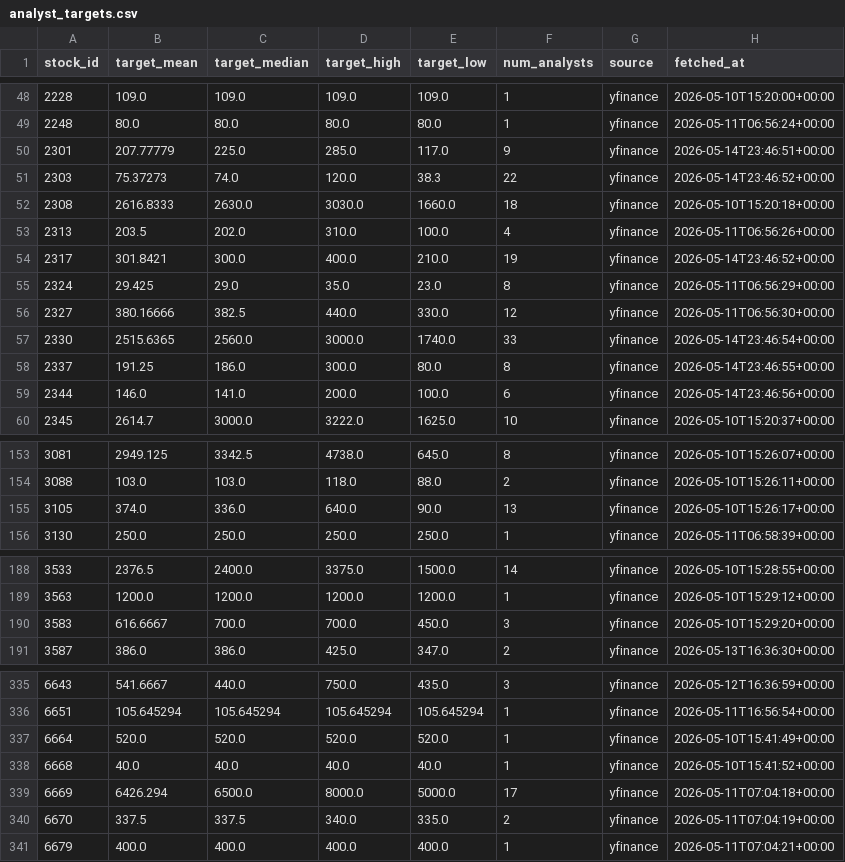
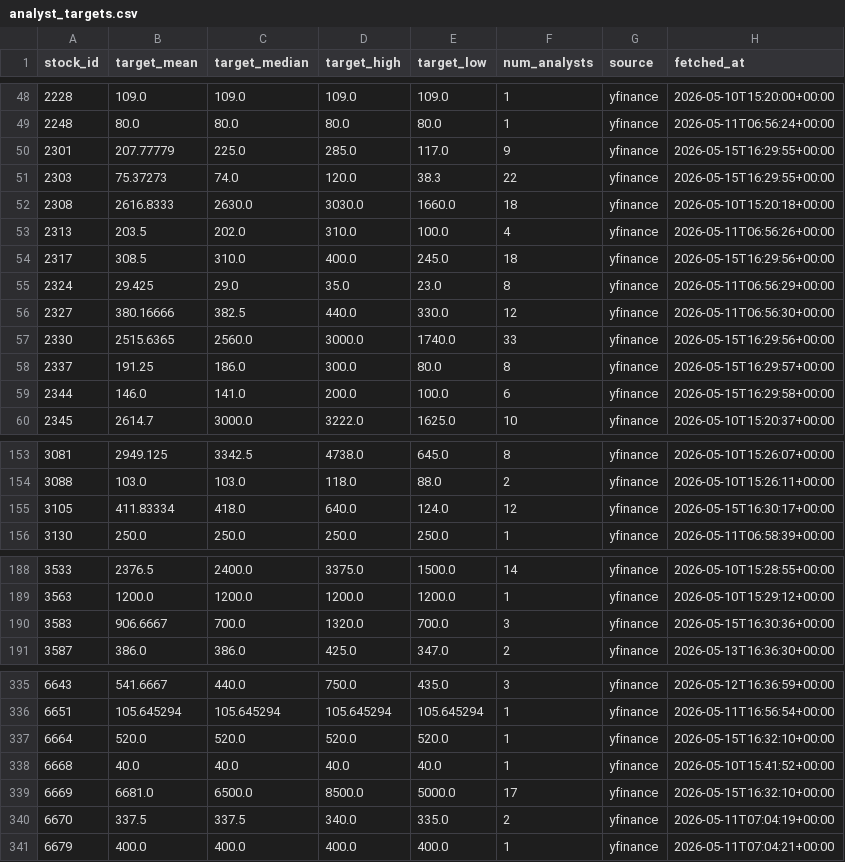
Before and after one commit to jjen0206/stock-screener, a CSV file: data/twse_snapshot/analyst_targets.csv, drawn as a sheet; only a part is shown, gaps mark what is left out; the diff covers the shown part only.

```diff
--- a/data/twse_snapshot/analyst_targets.csv
+++ b/data/twse_snapshot/analyst_targets.csv
@@ -49,12 +49,12 @@ stock_id,target_mean,target_median,target_high,target_low,num_analysts,source,fe
 2248,80.0,80.0,80.0,80.0,1,yfinance,2026-05-11T06:56:24+00:00
-2301,207.77779,225.0,285.0,117.0,9,yfinance,2026-05-14T23:46:51+00:00
-2303,75.37273,74.0,120.0,38.3,22,yfinance,2026-05-14T23:46:52+00:00
+2301,207.77779,225.0,285.0,117.0,9,yfinance,2026-05-15T16:29:55+00:00
+2303,75.37273,74.0,120.0,38.3,22,yfinance,2026-05-15T16:29:55+00:00
 2308,2616.8333,2630.0,3030.0,1660.0,18,yfinance,2026-05-10T15:20:18+00:00
 2313,203.5,202.0,310.0,100.0,4,yfinance,2026-05-11T06:56:26+00:00
-2317,301.8421,300.0,400.0,210.0,19,yfinance,2026-05-14T23:46:52+00:00
+2317,308.5,310.0,400.0,245.0,18,yfinance,2026-05-15T16:29:56+00:00
 2324,29.425,29.0,35.0,23.0,8,yfinance,2026-05-11T06:56:29+00:00
 2327,380.16666,382.5,440.0,330.0,12,yfinance,2026-05-11T06:56:30+00:00
-2330,2515.6365,2560.0,3000.0,1740.0,33,yfinance,2026-05-14T23:46:54+00:00
-2337,191.25,186.0,300.0,80.0,8,yfinance,2026-05-14T23:46:55+00:00
-2344,146.0,141.0,200.0,100.0,6,yfinance,2026-05-14T23:46:56+00:00
+2330,2515.6365,2560.0,3000.0,1740.0,33,yfinance,2026-05-15T16:29:56+00:00
+2337,191.25,186.0,300.0,80.0,8,yfinance,2026-05-15T16:29:57+00:00
+2344,146.0,141.0,200.0,100.0,6,yfinance,2026-05-15T16:29:58+00:00
 2345,2614.7,3000.0,3222.0,1625.0,10,yfinance,2026-05-10T15:20:37+00:00
@@ -154,3 +154,3 @@ stock_id,target_mean,target_median,target_high,target_low,num_analysts,source,fe
 3088,103.0,103.0,118.0,88.0,2,yfinance,2026-05-10T15:26:11+00:00
-3105,374.0,336.0,640.0,90.0,13,yfinance,2026-05-10T15:26:17+00:00
+3105,411.83334,418.0,640.0,124.0,12,yfinance,2026-05-15T16:30:17+00:00
 3130,250.0,250.0,250.0,250.0,1,yfinance,2026-05-11T06:58:39+00:00
@@ -189,3 +189,3 @@ stock_id,target_mean,target_median,target_high,target_low,num_analysts,source,fe
 3563,1200.0,1200.0,1200.0,1200.0,1,yfinance,2026-05-10T15:29:12+00:00
-3583,616.6667,700.0,700.0,450.0,3,yfinance,2026-05-10T15:29:20+00:00
+3583,906.6667,700.0,1320.0,700.0,3,yfinance,2026-05-15T16:30:36+00:00
 3587,386.0,386.0,425.0,347.0,2,yfinance,2026-05-13T16:36:30+00:00
@@ -336,5 +336,5 @@ stock_id,target_mean,target_median,target_high,target_low,num_analysts,source,fe
 6651,105.645294,105.645294,105.645294,105.645294,1,yfinance,2026-05-11T16:56:54+00:00
-6664,520.0,520.0,520.0,520.0,1,yfinance,2026-05-10T15:41:49+00:00
+6664,520.0,520.0,520.0,520.0,1,yfinance,2026-05-15T16:32:10+00:00
 6668,40.0,40.0,40.0,40.0,1,yfinance,2026-05-10T15:41:52+00:00
-6669,6426.294,6500.0,8000.0,5000.0,17,yfinance,2026-05-11T07:04:18+00:00
+6669,6681.0,6500.0,8500.0,5000.0,17,yfinance,2026-05-15T16:32:10+00:00
 6670,337.5,337.5,340.0,335.0,2,yfinance,2026-05-11T07:04:19+00:00
```
Also changed, not shown: 35 edited cells elsewhere in this file, data/twse_snapshot/paper_trades.csv, data/twse_snapshot/taiex.csv, 4 other files.
